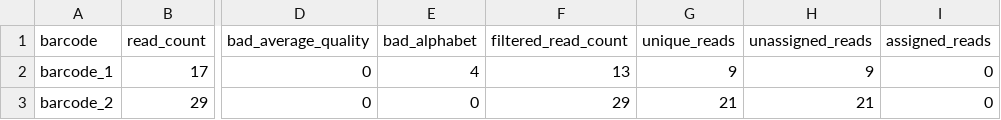
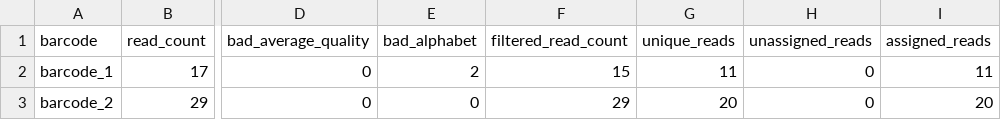
Before and after one commit to valenlab/amplican, a CSV file: inst/extdata/results/barcode_reads_filters.csv, drawn as a sheet; only a part is shown, gaps mark what is left out; the diff names each change by its address in the sheet, - before the commit and + after, or states it on an @@ line.

```diff
--- a/inst/extdata/results/barcode_reads_filters.csv
+++ b/inst/extdata/results/barcode_reads_filters.csv
-E2 (bad_alphabet): 4
+E2 (bad_alphabet): 2
-F2 (filtered_read_count): 13
+F2 (filtered_read_count): 15
-G2 (unique_reads): 9
+G2 (unique_reads): 11
-H2 (unassigned_reads): 9
+H2 (unassigned_reads): 0
-I2 (assigned_reads): 0
+I2 (assigned_reads): 11
-G3 (unique_reads): 21
+G3 (unique_reads): 20
-H3 (unassigned_reads): 21
+H3 (unassigned_reads): 0
-I3 (assigned_reads): 0
+I3 (assigned_reads): 20
```
Also changed, not shown: inst/extdata/results/config_summary.csv, 30 other files.
